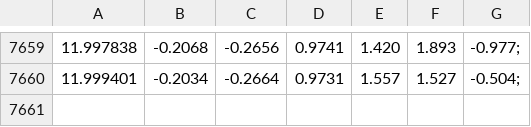
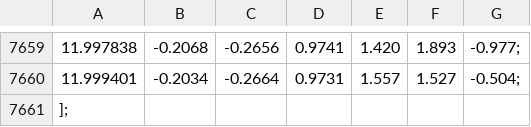
Before and after one commit to 67050580Sirawat/Motion_Signal_Analysis_and_Processing_Using_an_IMU_Sensor, a CSV file: data/raw_run.csv, drawn as a sheet; only a part is shown, gaps mark what is left out; the diff names each change by its address in the sheet, - before the commit and + after, or states it on an @@ line.

Commit message:
Update raw_run.csv

```diff
--- a/data/raw_run.csv
+++ b/data/raw_run.csv
+row 7661: ];
```
